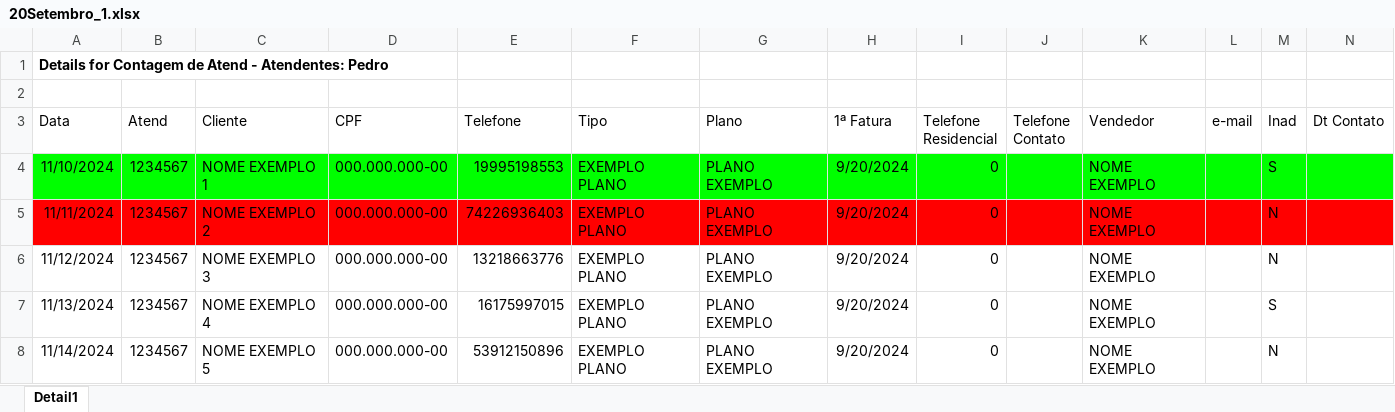
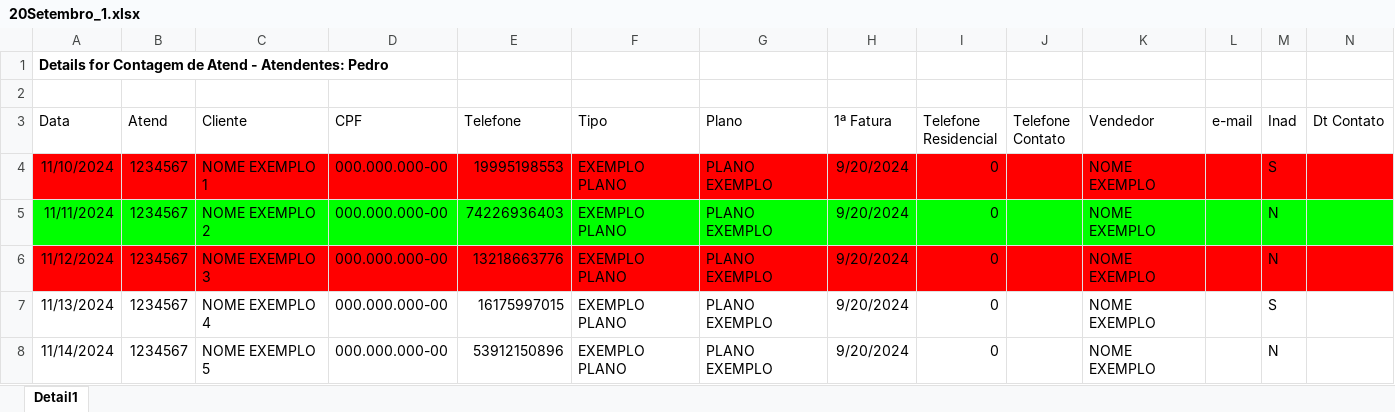
Before and after one commit to PedroRyanMagalhaes/PyautoguiVersaoFinal, an Excel workbook: 20Setembro_1.xlsx, sheet Detail1, drawn as a sheet; only a part is shown; values as stored, in another font and other column widths than the file's, no borders; table styles not drawn; the diff covers the shown part only; the diff names each change by its address in the sheet, - before the commit and + after, or states it on an @@ line.

```diff
--- a/20Setembro_1.xlsx (sheet Detail1)
+++ b/20Setembro_1.xlsx (sheet Detail1)
-A4:N4 fill: #00FF00
+A4:N4 fill: #FF0000
-A5:N5 fill: #FF0000
+A5:N5 fill: #00FF00
-A6:N6 fill: none
+A6:N6 fill: #FF0000
```
Also changed, not shown: cell formats elsewhere in this sheet, 10 other files.
